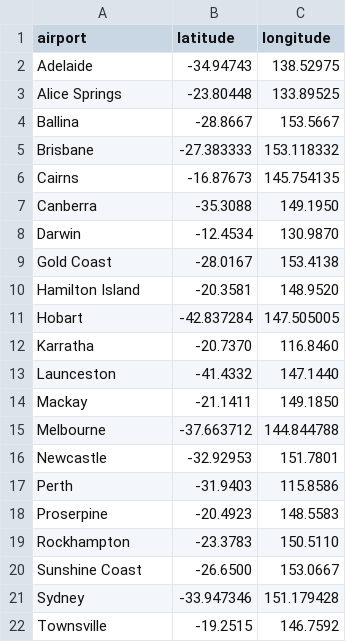
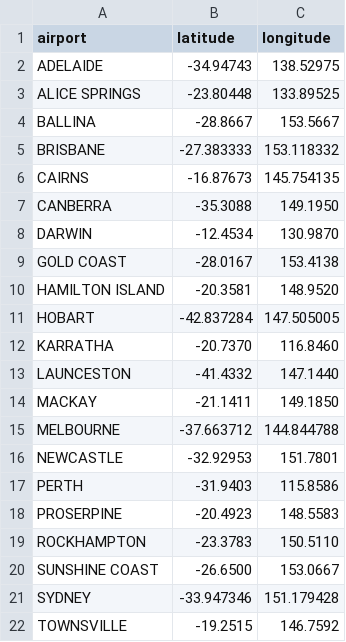
Before and after one commit to asol0014/FIT3179, a CSV file: W9_homework/data/australian_airports.csv, drawn as a sheet.

Commit message:
airport naming changes

```diff
--- a/W9_homework/data/australian_airports.csv
+++ b/W9_homework/data/australian_airports.csv
@@ -1,22 +1,22 @@
 airport,latitude,longitude
-Adelaide,-34.94743,138.52975
-Alice Springs,-23.80448,133.89525
-Ballina,-28.8667,153.5667
-Brisbane,-27.383333,153.118332
-Cairns,-16.87673,145.754135
-Canberra,-35.3088,149.1950
-Darwin,-12.4534,130.9870
-Gold Coast,-28.0167,153.4138
-Hamilton Island,-20.3581,148.9520
-Hobart,-42.837284,147.505005
-Karratha,-20.7370,116.8460
-Launceston,-41.4332,147.1440
-Mackay,-21.1411,149.1850
-Melbourne,-37.663712,144.844788
-Newcastle,-32.92953,151.7801
-Perth,-31.9403,115.8586
-Proserpine,-20.4923,148.5583
-Rockhampton,-23.3783,150.5110
-Sunshine Coast,-26.6500,153.0667
-Sydney,-33.947346,151.179428
-Townsville,-19.2515,146.7592
+ADELAIDE,-34.94743,138.52975
+ALICE SPRINGS,-23.80448,133.89525
+BALLINA,-28.8667,153.5667
+BRISBANE,-27.383333,153.118332
+CAIRNS,-16.87673,145.754135
+CANBERRA,-35.3088,149.1950
+DARWIN,-12.4534,130.9870
+GOLD COAST,-28.0167,153.4138
+HAMILTON ISLAND,-20.3581,148.9520
+HOBART,-42.837284,147.505005
+KARRATHA,-20.7370,116.8460
+LAUNCESTON,-41.4332,147.1440
+MACKAY,-21.1411,149.1850
+MELBOURNE,-37.663712,144.844788
+NEWCASTLE,-32.92953,151.7801
+PERTH,-31.9403,115.8586
+PROSERPINE,-20.4923,148.5583
+ROCKHAMPTON,-23.3783,150.5110
+SUNSHINE COAST,-26.6500,153.0667
+SYDNEY,-33.947346,151.179428
+TOWNSVILLE,-19.2515,146.7592
```
Also changed, not shown: 3 other files.
